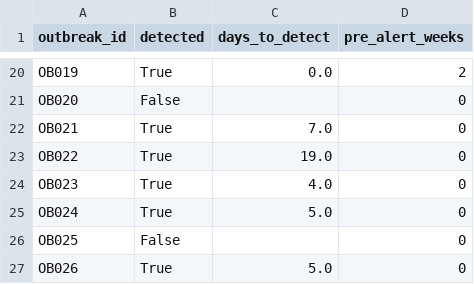
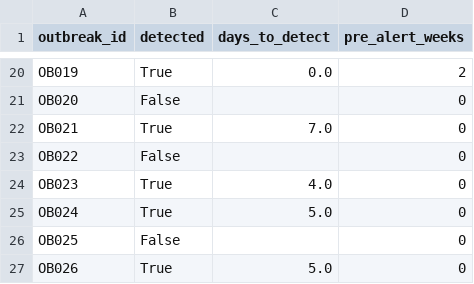
Before and after one commit to Walid-encore/episcope, a CSV file: docs/experiments/detection_per_outbreak_ears_c2.csv, drawn as a sheet; only a part is shown, gaps mark what is left out.

```diff
--- a/docs/experiments/detection_per_outbreak_ears_c2.csv
+++ b/docs/experiments/detection_per_outbreak_ears_c2.csv
@@ -22,3 +22,3 @@ OB020,False,,0
 OB021,True,7.0,0
-OB022,True,19.0,0
+OB022,False,,0
 OB023,True,4.0,0
```
Also changed, not shown: docs/experiments/analytics_timing.csv, docs/experiments/detection_by_disease.csv, 13 other files.
